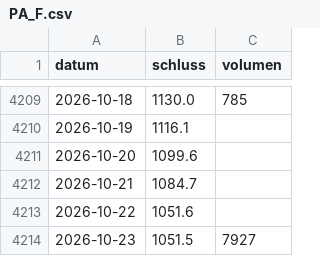
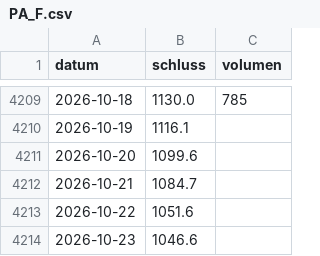
Before and after one commit to raphwienigk-lgtm/anlage-daten, a CSV file: daten/ersatz/palladium/kurse/PA_F.csv, drawn as a sheet; only a part is shown, gaps mark what is left out.

```diff
--- a/daten/ersatz/palladium/kurse/PA_F.csv
+++ b/daten/ersatz/palladium/kurse/PA_F.csv
@@ -4213,2 +4213,2 @@ datum,schluss,volumen
 2026-10-22,1051.6,
-2026-10-23,1051.5,7927
+2026-10-23,1046.6,
```
Also changed, not shown: daten/ersatz/haselnuss/kurse/SHV_AX.csv, daten/ersatz/haselnuss/kurse/_AXJO.csv, 11 other files.
